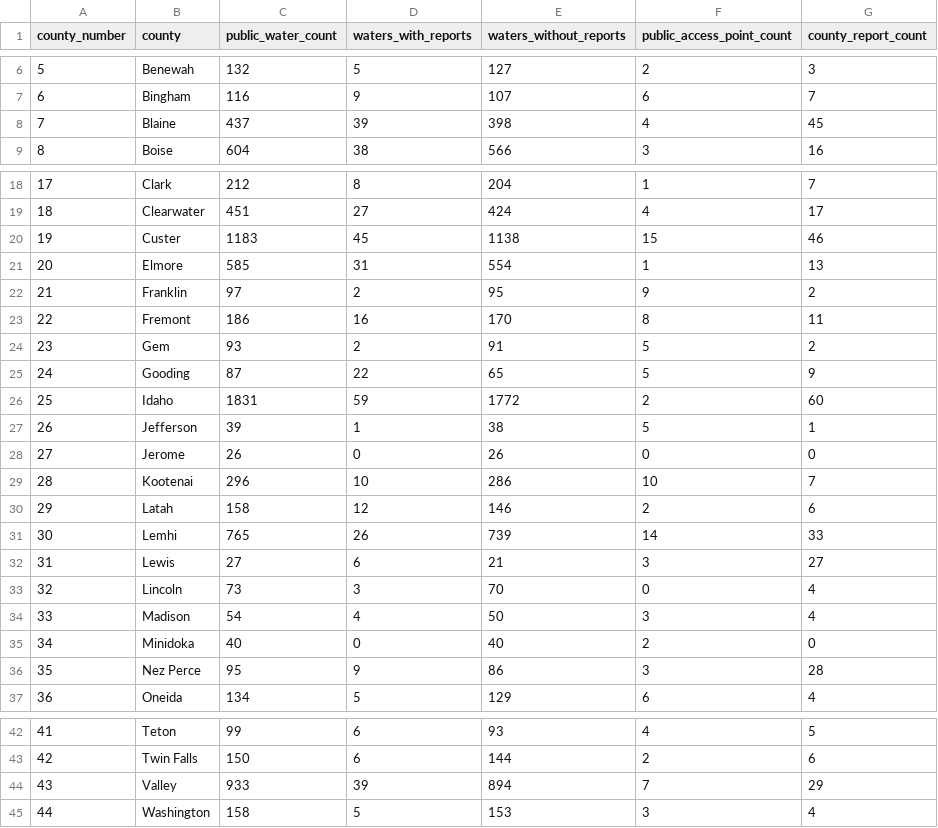
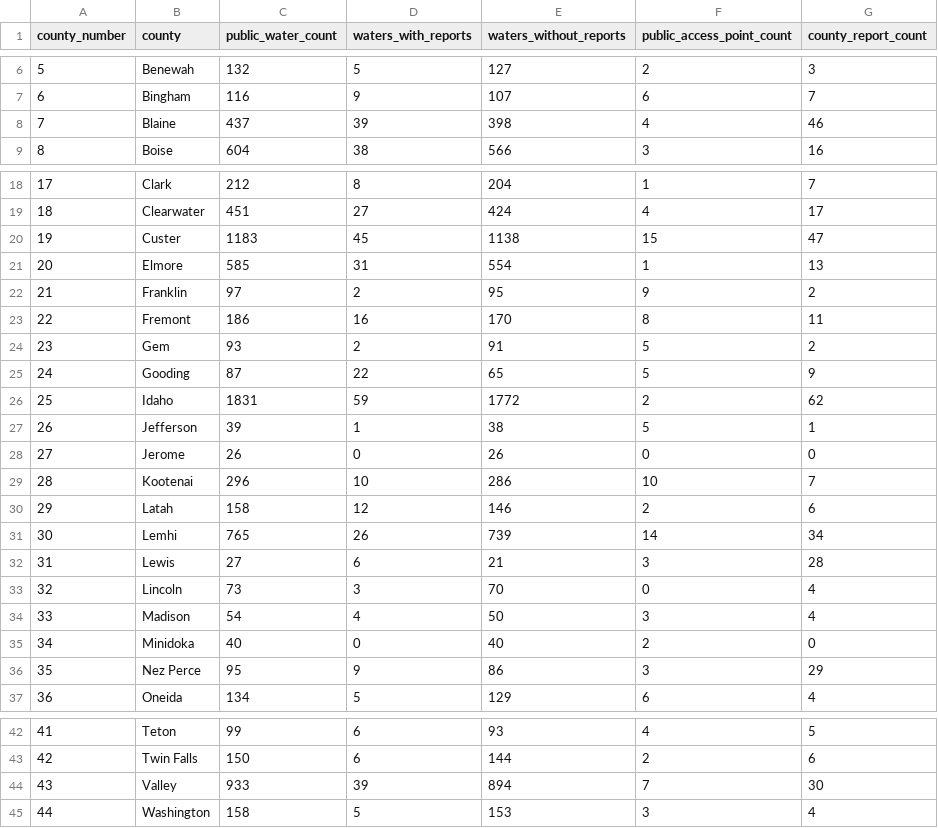
Before and after one commit to smithcalvinc/fish-finder-reports-live, a CSV file: data/idaho_fishing_report_summary.csv, drawn as a sheet; only a part is shown, gaps mark what is left out.

```diff
--- a/data/idaho_fishing_report_summary.csv
+++ b/data/idaho_fishing_report_summary.csv
@@ -7,3 +7,3 @@
 6,Bingham,116,9,107,6,7
-7,Blaine,437,39,398,4,45
+7,Blaine,437,39,398,4,46
 8,Boise,604,38,566,3,16
@@ -19,3 +19,3 @@
 18,Clearwater,451,27,424,4,17
-19,Custer,1183,45,1138,15,46
+19,Custer,1183,45,1138,15,47
 20,Elmore,585,31,554,1,13
@@ -25,3 +25,3 @@
 24,Gooding,87,22,65,5,9
-25,Idaho,1831,59,1772,2,60
+25,Idaho,1831,59,1772,2,62
 26,Jefferson,39,1,38,5,1
@@ -30,4 +30,4 @@
 29,Latah,158,12,146,2,6
-30,Lemhi,765,26,739,14,33
-31,Lewis,27,6,21,3,27
+30,Lemhi,765,26,739,14,34
+31,Lewis,27,6,21,3,28
 32,Lincoln,73,3,70,0,4
@@ -35,3 +35,3 @@
 34,Minidoka,40,0,40,2,0
-35,Nez Perce,95,9,86,3,28
+35,Nez Perce,95,9,86,3,29
 36,Oneida,134,5,129,6,4
@@ -43,3 +43,3 @@
 42,Twin Falls,150,6,144,2,6
-43,Valley,933,39,894,7,29
+43,Valley,933,39,894,7,30
 44,Washington,158,5,153,3,4
```
Also changed, not shown: data/idaho_fishing_report_database.csv, 7 other files.
